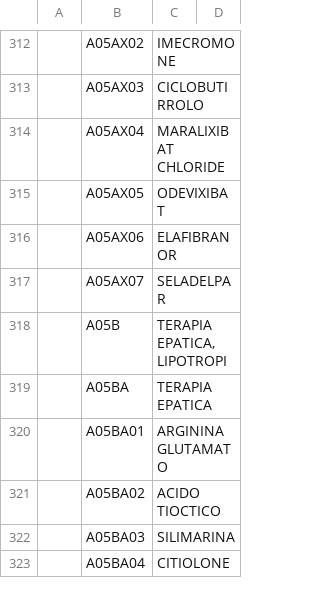
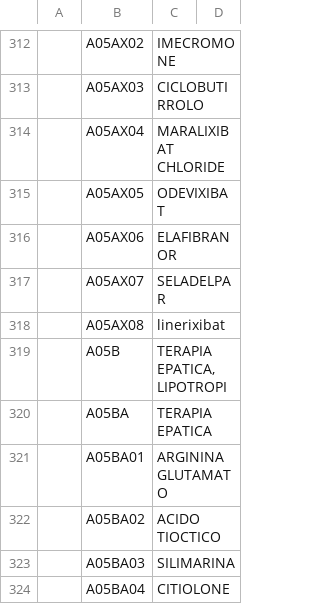
Before and after one commit to ministero-salute/it-fse-catalogs, a CSV file: terminology/2.16.840.1.113883.6.73.csv, drawn as a sheet; only a part is shown, gaps mark what is left out; the diff names each change by its address in the sheet, - before the commit and + after, or states it on an @@ line.

Commit message:
Commit 2.16.840.1.113883.6.73.csv

```diff
--- a/terminology/2.16.840.1.113883.6.73.csv
+++ b/terminology/2.16.840.1.113883.6.73.csv
+row 318:  | A05AX08 | linerixibat
```
